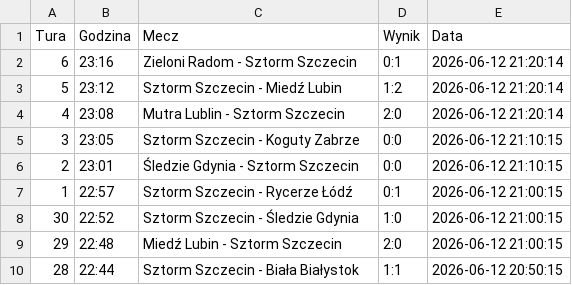
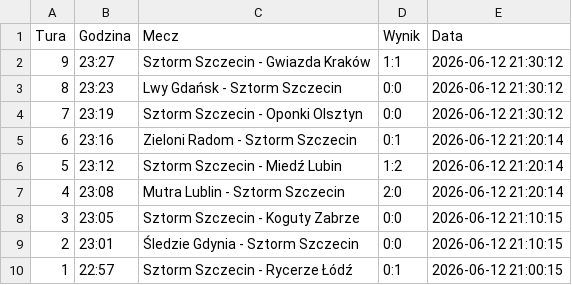
Before and after one commit to tesar13/Virtuale, a CSV file: wyniki.csv, drawn as a sheet; only a part is shown; the shorter side is filled out with more unchanged rows; the diff names each change by its address in the sheet, - before the commit and + after, or states it on an @@ line.

Commit message:
Aktualizacja wynikow 2026-06-12 21:30:12

```diff
--- a/wyniki.csv
+++ b/wyniki.csv
+row 2: 9 | 23:27 | Sztorm Szczecin - Gwiazda Kraków | 1:1 | 2026-06-12 21:30:12
+row 3: 8 | 23:23 | Lwy Gdańsk - Sztorm Szczecin | 0:0 | 2026-06-12 21:30:12
+row 4: 7 | 23:19 | Sztorm Szczecin - Oponki Olsztyn | 0:0 | 2026-06-12 21:30:12
```
